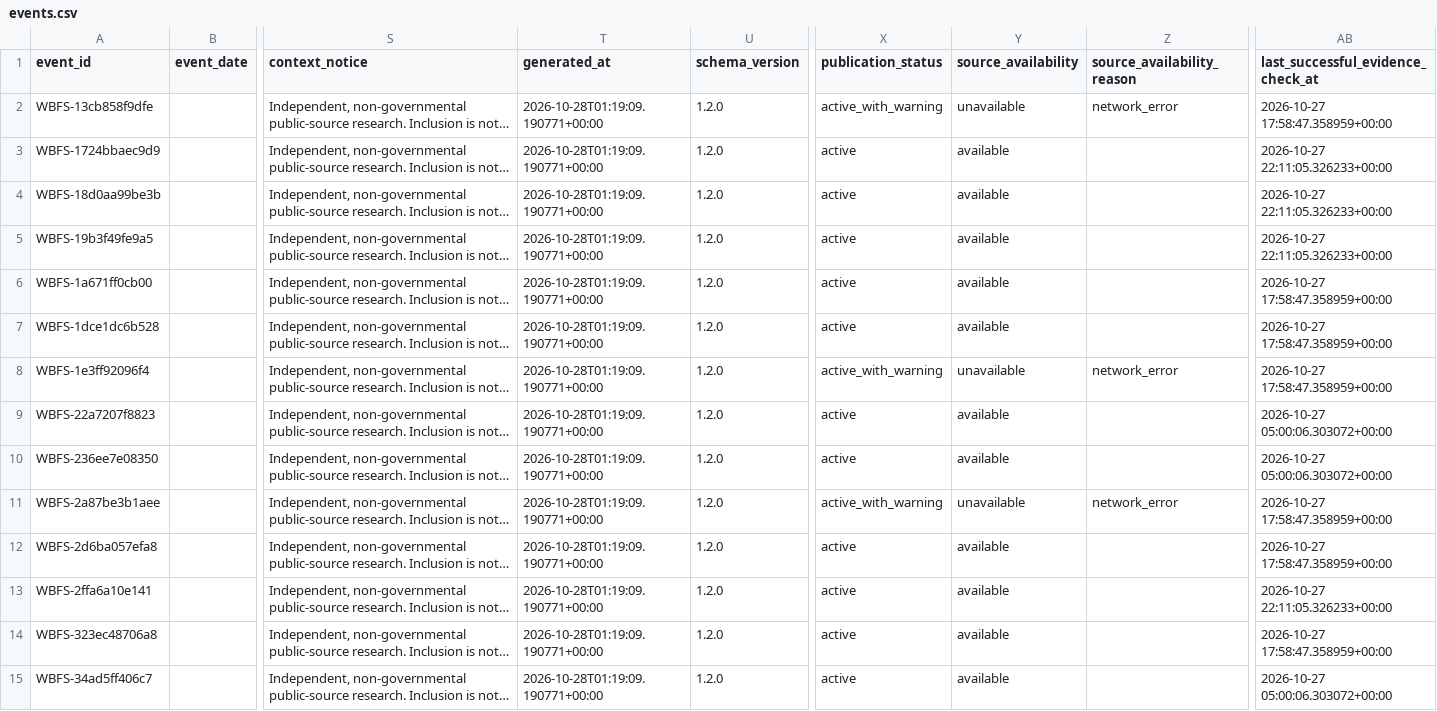
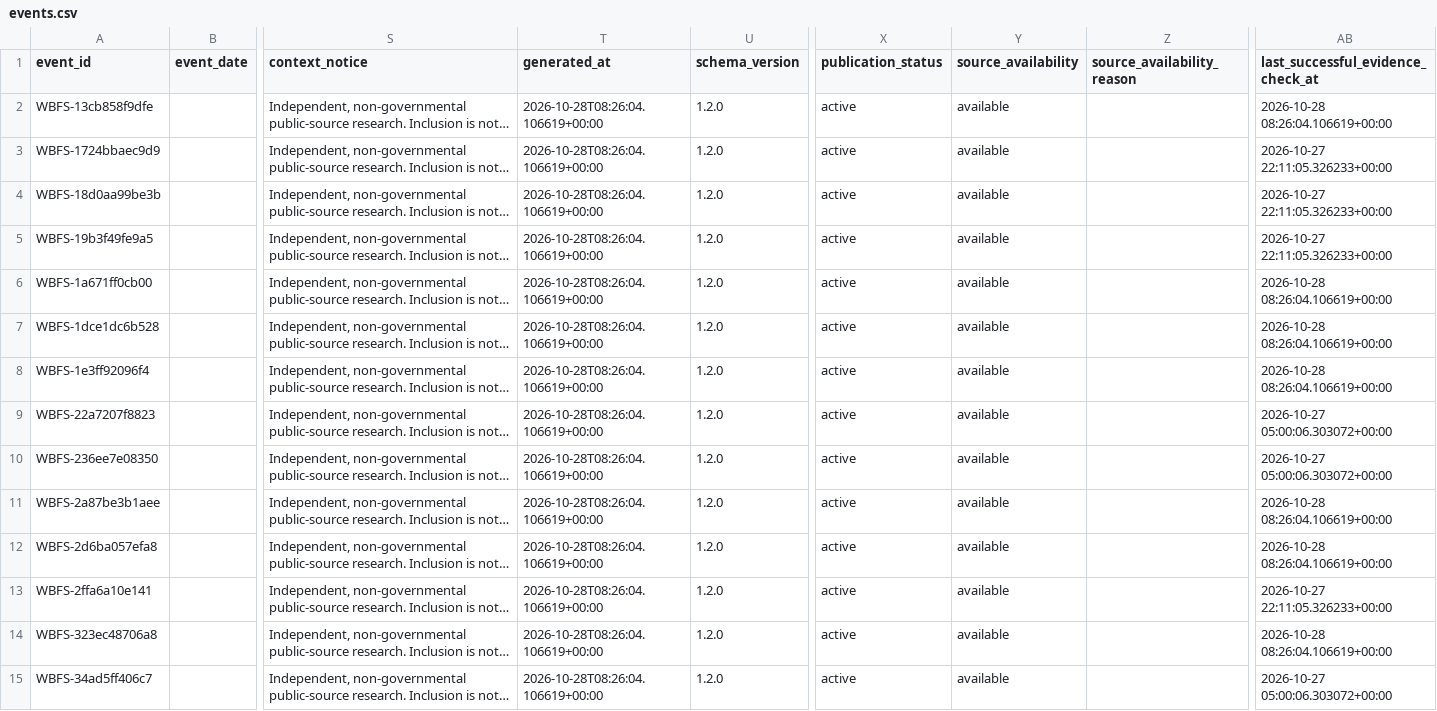
Before and after one commit to shubha07m/food_safety, a CSV file: data/events.csv, drawn as a sheet; only a part is shown, gaps mark what is left out; long unchanged cells end in …; the diff covers the shown part only; the diff names each change by its address in the sheet, - before the commit and + after, or states it on an @@ line.

```diff
--- a/data/events.csv
+++ b/data/events.csv
-T2:T15 (generated_at): 2026-10-28T01:19:09.190771+00:00
+T2:T15 (generated_at): 2026-10-28T08:26:04.106619+00:00
-X2 (publication_status): active_with_warning
+X2 (publication_status): active
-Y2 (source_availability): unavailable
+Y2 (source_availability): available
-Z2 (source_availability_reason): network_error
+Z2 (source_availability_reason): (empty)
-AB2: 2026-10-27 17:58:47.358959+00:00
+AB2: 2026-10-28 08:26:04.106619+00:00
-AB6:AB8: 2026-10-27 17:58:47.358959+00:00
+AB6:AB8: 2026-10-28 08:26:04.106619+00:00
-X8 (publication_status): active_with_warning
+X8 (publication_status): active
-Y8 (source_availability): unavailable
+Y8 (source_availability): available
-Z8 (source_availability_reason): network_error
+Z8 (source_availability_reason): (empty)
-X11 (publication_status): active_with_warning
+X11 (publication_status): active
-Y11 (source_availability): unavailable
+Y11 (source_availability): available
-Z11 (source_availability_reason): network_error
+Z11 (source_availability_reason): (empty)
-AB11:AB12: 2026-10-27 17:58:47.358959+00:00
+AB11:AB12: 2026-10-28 08:26:04.106619+00:00
-AB14: 2026-10-27 17:58:47.358959+00:00
+AB14: 2026-10-28 08:26:04.106619+00:00
```
Also changed, not shown: 62 edited cells elsewhere in this file, site/data/events.csv, 14 other files.
